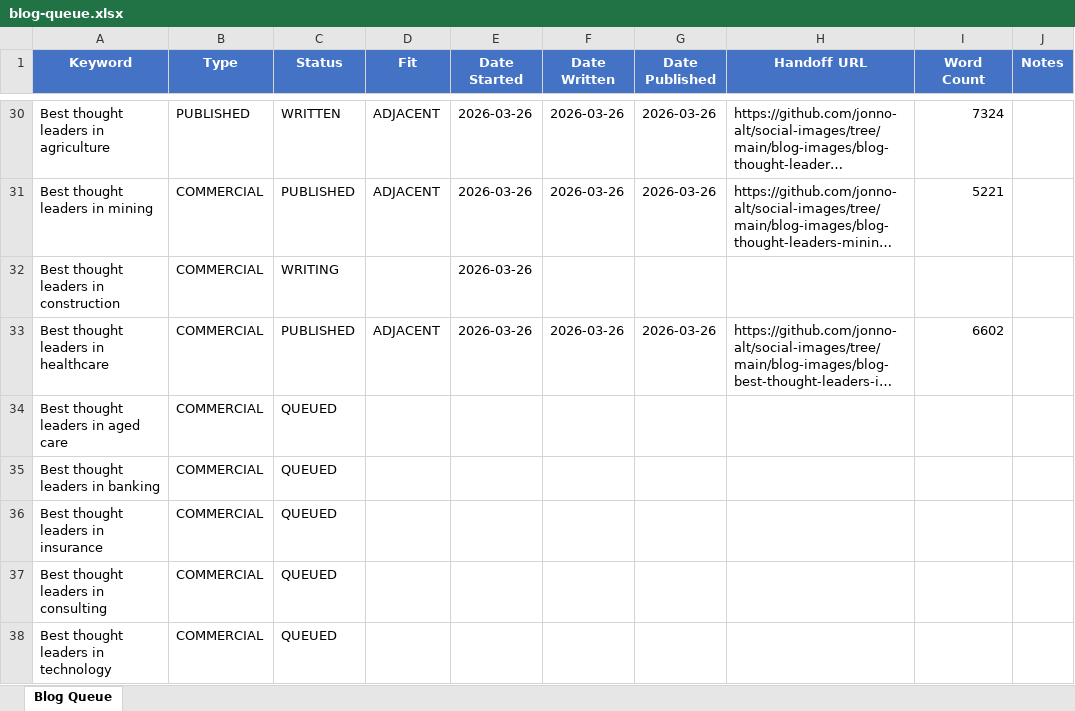
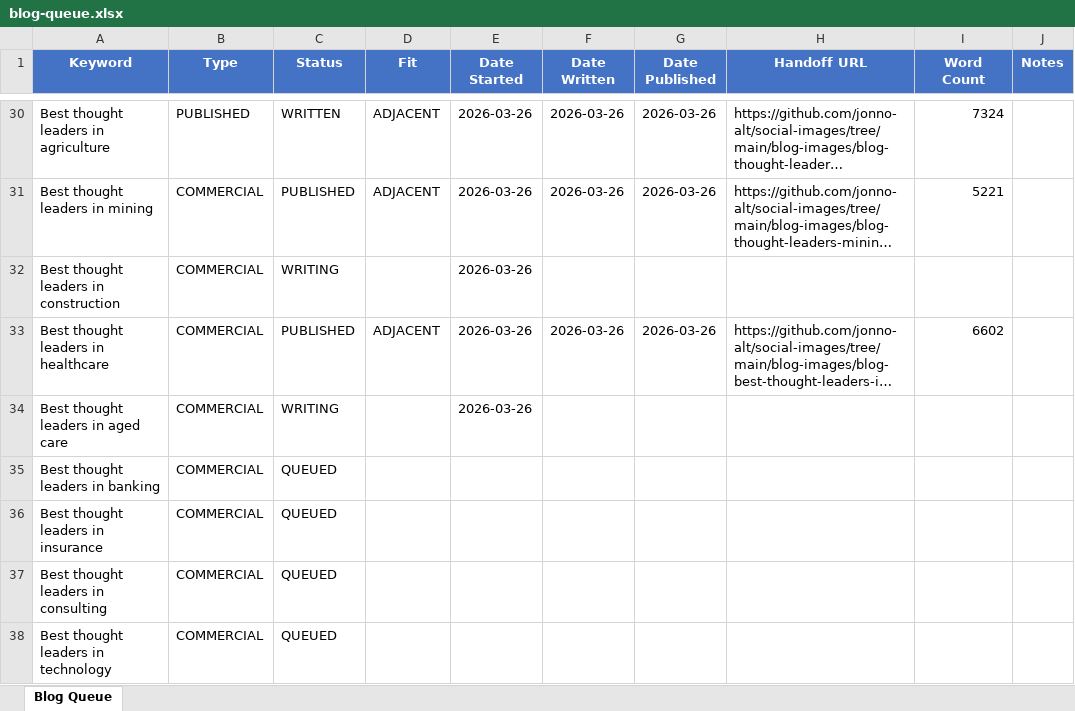
Before and after one commit to jonno-alt/social-images, an Excel workbook: blog-data/blog-queue.xlsx, sheet Blog Queue, drawn as a sheet; only a part is shown, gaps mark what is left out; long unchanged cells end in …; values as stored, in another font and other column widths than the file's, no borders; the diff names each change by its address in the sheet, - before the commit and + after, or states it on an @@ line.

Commit message:
Update blog queue: Best thought leaders in aged care -> WRITING

```diff
--- a/blog-data/blog-queue.xlsx (sheet Blog Queue)
+++ b/blog-data/blog-queue.xlsx (sheet Blog Queue)
-C34 (Status): QUEUED
+C34 (Status): WRITING
-E34 (Date Started): (empty)
+E34 (Date Started): 2026-03-26
```
